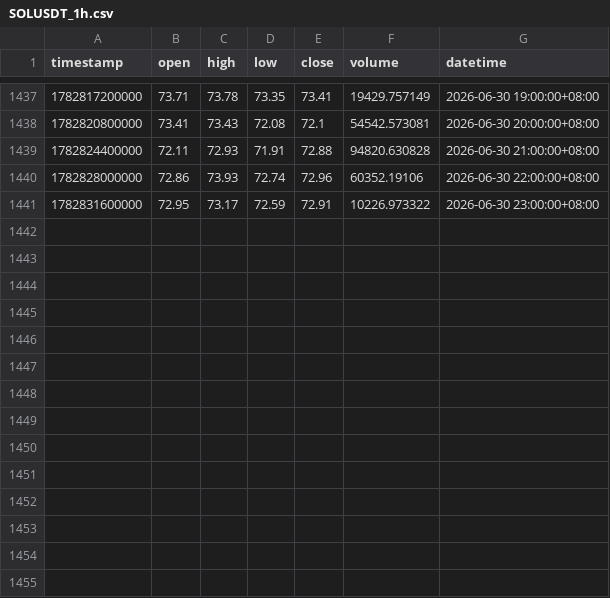
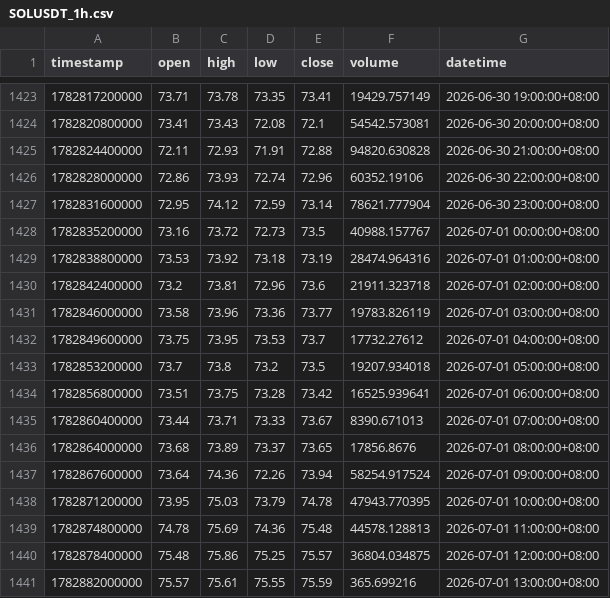
Before and after one commit to jabine9966/sol-perp-quant-report, a CSV file: data/SOLUSDT_1h.csv, drawn as a sheet; only a part is shown, gaps mark what is left out; the diff covers the shown part only.

```diff
--- a/data/SOLUSDT_1h.csv
+++ b/data/SOLUSDT_1h.csv
@@ -1440,2 +1426,16 @@ timestamp,open,high,low,close,volume,datetime
 1782828000000,72.86,73.93,72.74,72.96,60352.19106,2026-06-30 22:00:00+08:00
-1782831600000,72.95,73.17,72.59,72.91,10226.973322,2026-06-30 23:00:00+08:00
+1782831600000,72.95,74.12,72.59,73.14,78621.777904,2026-06-30 23:00:00+08:00
+1782835200000,73.16,73.72,72.73,73.5,40988.157767,2026-07-01 00:00:00+08:00
+1782838800000,73.53,73.92,73.18,73.19,28474.964316,2026-07-01 01:00:00+08:00
+1782842400000,73.2,73.81,72.96,73.6,21911.323718,2026-07-01 02:00:00+08:00
+1782846000000,73.58,73.96,73.36,73.77,19783.826119,2026-07-01 03:00:00+08:00
+1782849600000,73.75,73.95,73.53,73.7,17732.27612,2026-07-01 04:00:00+08:00
+1782853200000,73.7,73.8,73.2,73.5,19207.934018,2026-07-01 05:00:00+08:00
+1782856800000,73.51,73.75,73.28,73.42,16525.939641,2026-07-01 06:00:00+08:00
+1782860400000,73.44,73.71,73.33,73.67,8390.671013,2026-07-01 07:00:00+08:00
+1782864000000,73.68,73.89,73.37,73.65,17856.8676,2026-07-01 08:00:00+08:00
+1782867600000,73.64,74.36,72.26,73.94,58254.917524,2026-07-01 09:00:00+08:00
+1782871200000,73.95,75.03,73.79,74.78,47943.770395,2026-07-01 10:00:00+08:00
+1782874800000,74.78,75.69,74.36,75.48,44578.128813,2026-07-01 11:00:00+08:00
+1782878400000,75.48,75.86,75.25,75.57,36804.034875,2026-07-01 12:00:00+08:00
+1782882000000,75.57,75.61,75.55,75.59,365.699216,2026-07-01 13:00:00+08:00
```
Also changed, not shown: 14 removed rows elsewhere in this file, data/SOLUSDT_15m.csv, data/SOLUSDT_2h.csv, 2 other files.
